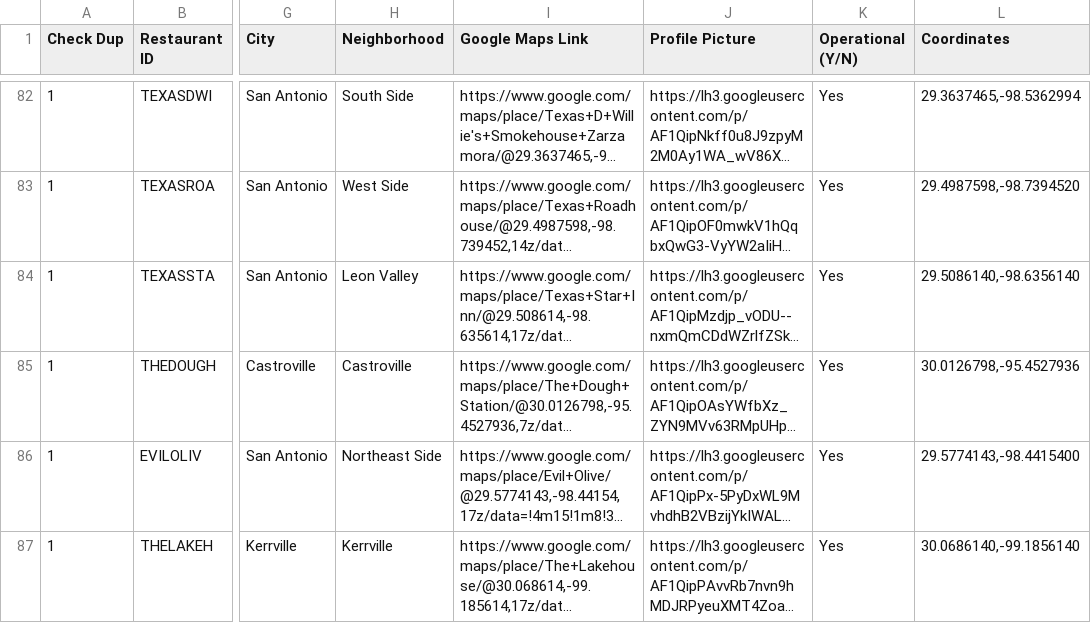
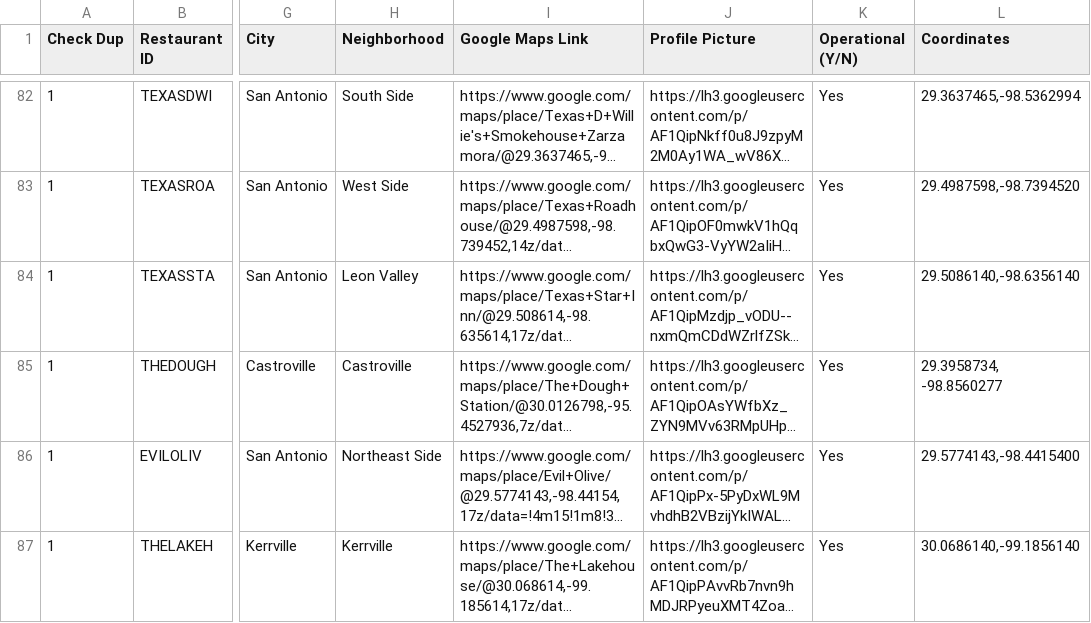
Before and after one commit to buenacasa/Dish, a CSV file: data/Restaurant.csv, drawn as a sheet; only a part is shown, gaps mark what is left out; long unchanged cells end in …; the diff names each change by its address in the sheet, - before the commit and + after, or states it on an @@ line.

Commit message:
Update Restaurant.csv

```diff
--- a/data/Restaurant.csv
+++ b/data/Restaurant.csv
-L85 (Coordinates): 30.0126798,-95.4527936
+L85 (Coordinates): 29.3958734, -98.8560277
```
